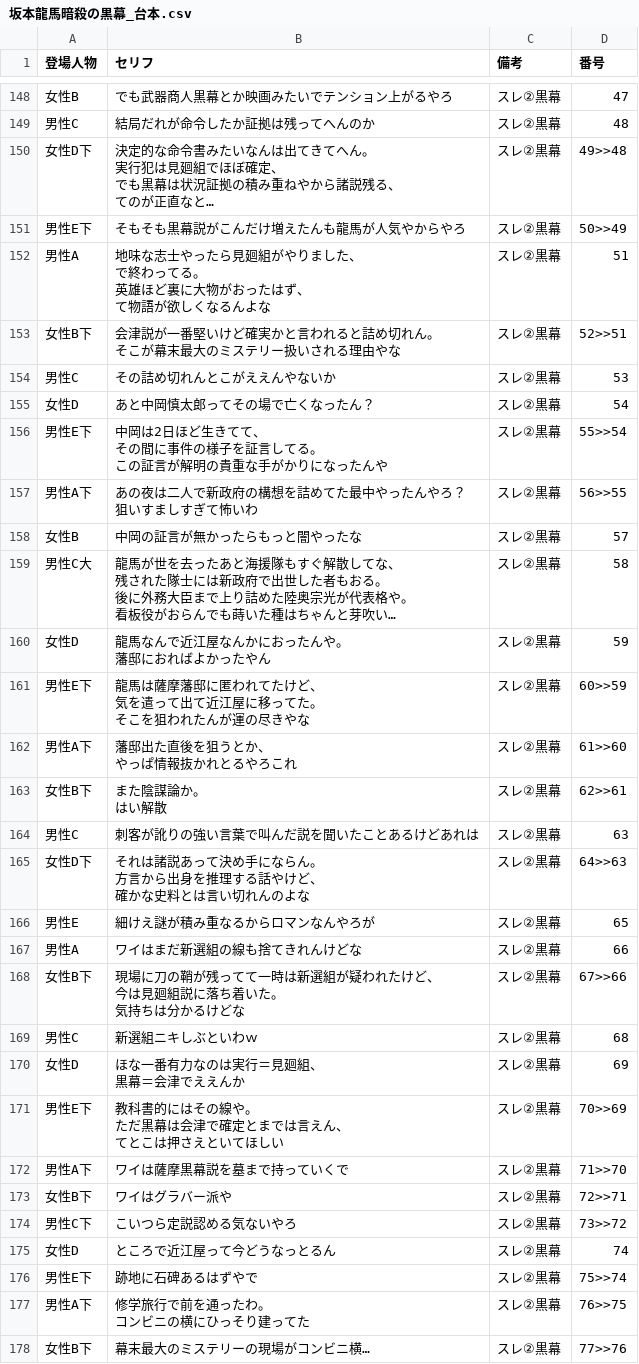
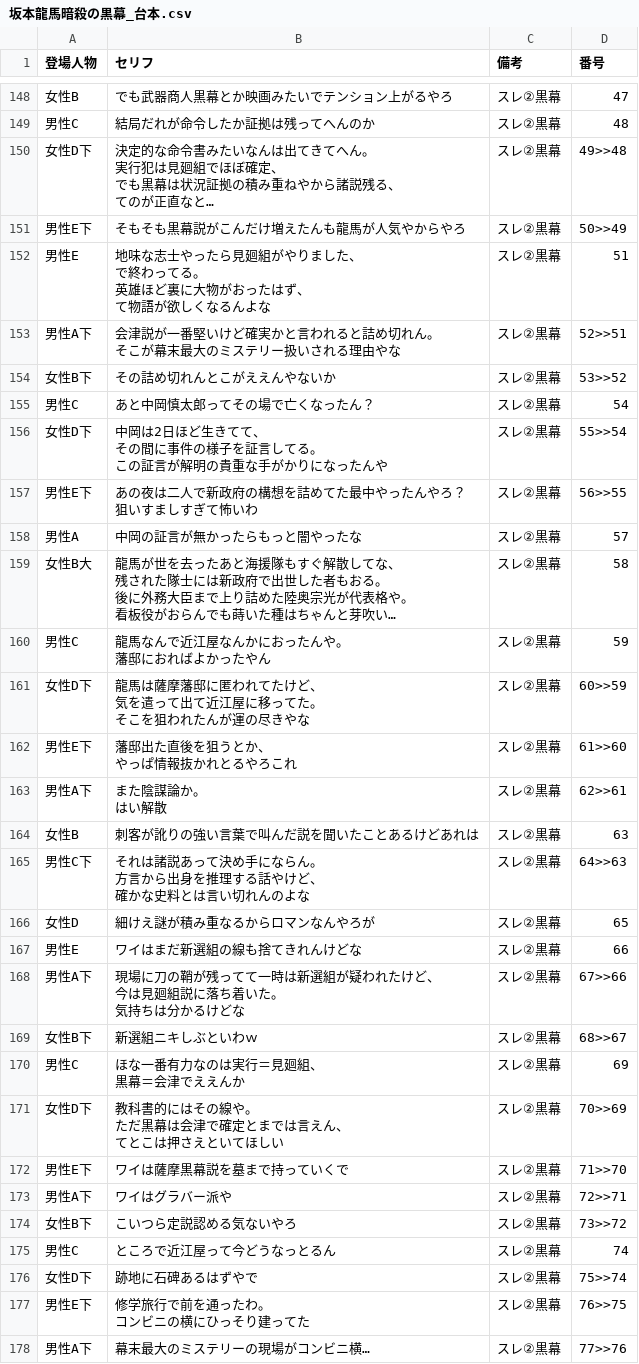
Before and after one commit to corocorobusiness-oss/2nd-brain, a CSV file: 01_プロジェクト/YouTube/創作スレ下書き/2026-06-21_坂本龍馬暗殺の黒幕/坂本龍馬暗殺の黒幕_台本.csv, drawn as a sheet; only a part is shown, gaps mark what is left out; long unchanged cells end in …; the diff covers the shown part only; the diff names each change by its address in the sheet, - before the commit and + after, or states it on an @@ line.

```diff
--- a/01_プロジェクト/YouTube/創作スレ下書き/2026-06-21_坂本龍馬暗殺の黒幕/坂本龍馬暗殺の黒幕_台本.csv
+++ b/01_プロジェクト/YouTube/創作スレ下書き/2026-06-21_坂本龍馬暗殺の黒幕/坂本龍馬暗殺の黒幕_台本.csv
-A152 (登場人物): 男性A
+A152 (登場人物): 男性E
-A153 (登場人物): 女性B下
+A153 (登場人物): 男性A下
-A154 (登場人物): 男性C
+A154 (登場人物): 女性B下
-D154 (番号): 53
+D154 (番号): 53>>52
-A155 (登場人物): 女性D
+A155 (登場人物): 男性C
-A156 (登場人物): 男性E下
+A156 (登場人物): 女性D下
-A157 (登場人物): 男性A下
+A157 (登場人物): 男性E下
-A158 (登場人物): 女性B
+A158 (登場人物): 男性A
-A159 (登場人物): 男性C大
+A159 (登場人物): 女性B大
-A160 (登場人物): 女性D
+A160 (登場人物): 男性C
-A161 (登場人物): 男性E下
+A161 (登場人物): 女性D下
-A162 (登場人物): 男性A下
+A162 (登場人物): 男性E下
-A163 (登場人物): 女性B下
+A163 (登場人物): 男性A下
-A164 (登場人物): 男性C
+A164 (登場人物): 女性B
-A165 (登場人物): 女性D下
+A165 (登場人物): 男性C下
-A166 (登場人物): 男性E
+A166 (登場人物): 女性D
-A167 (登場人物): 男性A
+A167 (登場人物): 男性E
-A168 (登場人物): 女性B下
+A168 (登場人物): 男性A下
-A169 (登場人物): 男性C
+A169 (登場人物): 女性B下
-D169 (番号): 68
+D169 (番号): 68>>67
-A170 (登場人物): 女性D
+A170 (登場人物): 男性C
-A171 (登場人物): 男性E下
+A171 (登場人物): 女性D下
-A172 (登場人物): 男性A下
+A172 (登場人物): 男性E下
-A173 (登場人物): 女性B下
+A173 (登場人物): 男性A下
-A174 (登場人物): 男性C下
+A174 (登場人物): 女性B下
-A175 (登場人物): 女性D
+A175 (登場人物): 男性C
-A176 (登場人物): 男性E下
+A176 (登場人物): 女性D下
-A177 (登場人物): 男性A下
+A177 (登場人物): 男性E下
-A178 (登場人物): 女性B下
+A178 (登場人物): 男性A下
```
Also changed, not shown: 103 edited cells elsewhere in this file, 2 other files.
